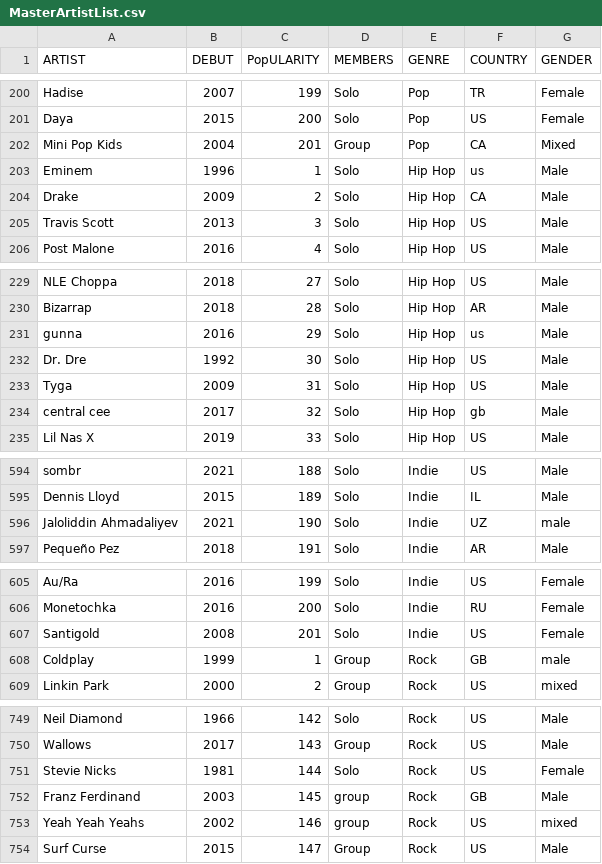
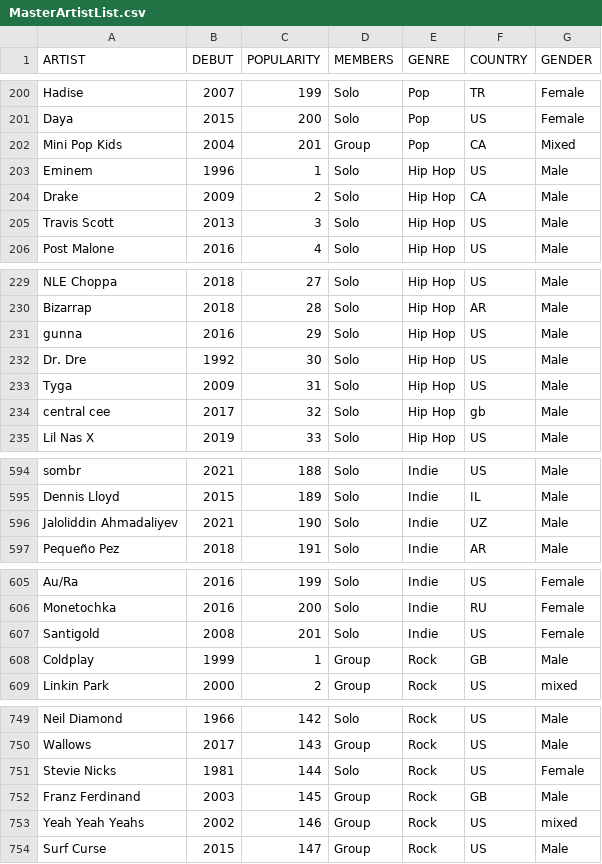
Before and after one commit to CATninja58/ArtistGuesserGame, a CSV file: MasterArtistList.csv, drawn as a sheet; only a part is shown, gaps mark what is left out; the diff covers the shown part only.

```diff
--- a/MasterArtistList.csv
+++ b/MasterArtistList.csv
@@ -1 +1 @@
-ARTIST,DEBUT,PopULARITY,MEMBERS,GENRE,COUNTRY,GENDER
+ARTIST,DEBUT,POPULARITY,MEMBERS,GENRE,COUNTRY,GENDER
@@ -202,3 +202,3 @@ Daya,2015,200,Solo,Pop,US,Female
 Mini Pop Kids,2004,201,Group,Pop,CA,Mixed
-Eminem,1996,1,Solo,Hip Hop,us,Male
+Eminem,1996,1,Solo,Hip Hop,US,Male
 Drake,2009,2,Solo,Hip Hop,CA,Male
@@ -230,3 +230,3 @@ NLE Choppa,2018,27,Solo,Hip Hop,US,Male
 Bizarrap,2018,28,Solo,Hip Hop,AR,Male
-gunna,2016,29,Solo,Hip Hop,us,Male
+gunna,2016,29,Solo,Hip Hop,US,Male
 Dr. Dre,1992,30,Solo,Hip Hop,US,Male
@@ -595,3 +595,3 @@ sombr,2021,188,Solo,Indie,US,Male
 Dennis Lloyd,2015,189,Solo,Indie,IL,Male
-Jaloliddin Ahmadaliyev,2021,190,Solo,Indie,UZ,male
+Jaloliddin Ahmadaliyev,2021,190,Solo,Indie,UZ,Male
 Pequeño Pez,2018,191,Solo,Indie,AR,Male
@@ -607,3 +607,3 @@ Monetochka,2016,200,Solo,Indie,RU,Female
 Santigold,2008,201,Solo,Indie,US,Female
-Coldplay,1999,1,Group,Rock,GB,male
+Coldplay,1999,1,Group,Rock,GB,Male
 Linkin Park,2000,2,Group,Rock,US,mixed
@@ -751,4 +751,4 @@ Wallows,2017,143,Group,Rock,US,Male
 Stevie Nicks,1981,144,Solo,Rock,US,Female
-Franz Ferdinand,2003,145,group,Rock,GB,Male
-Yeah Yeah Yeahs,2002,146,group,Rock,US,mixed
+Franz Ferdinand,2003,145,Group,Rock,GB,Male
+Yeah Yeah Yeahs,2002,146,Group,Rock,US,mixed
 Surf Curse,2015,147,Group,Rock,US,Male
```
Also changed, not shown: 31 edited cells elsewhere in this file.
